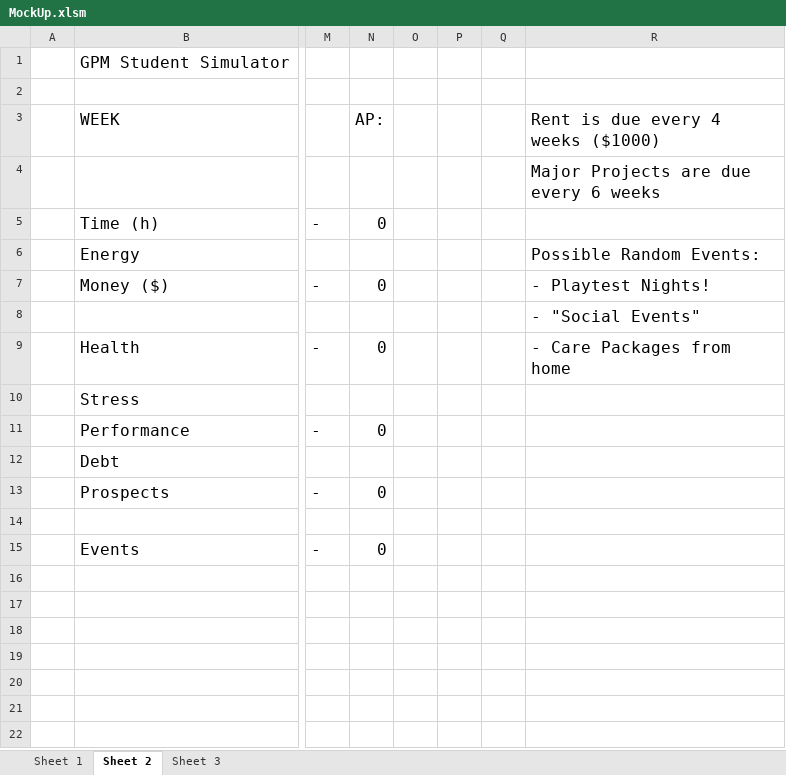
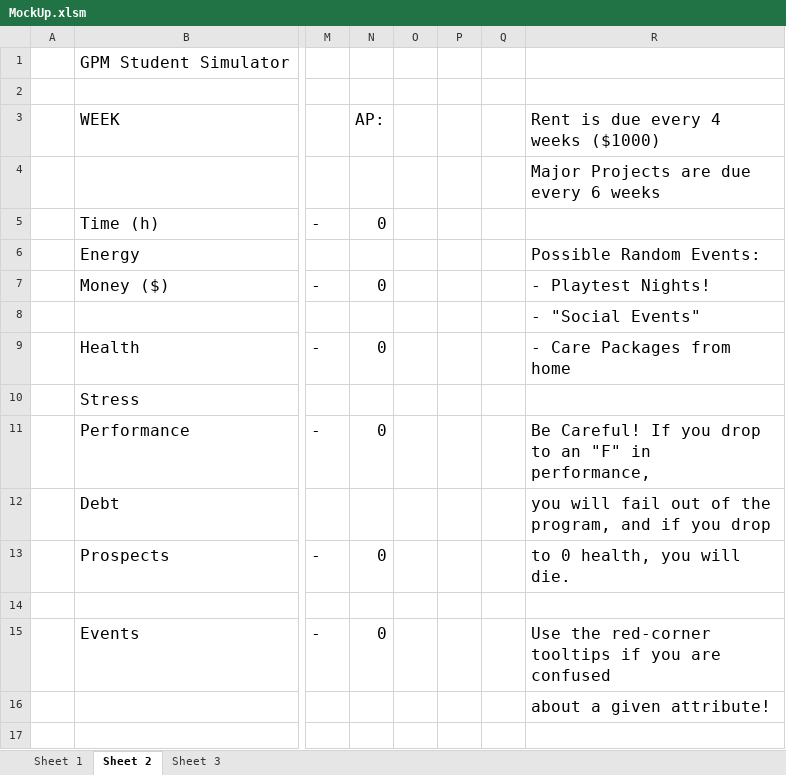
Before and after one commit to mayukhdifferent/GPMStudentSim, an Excel workbook: MockUp.xlsm, sheet Sheet 2, drawn as a sheet; only a part is shown, gaps mark what is left out; values as stored, in another font and other column widths than the file's, no borders; charts and pictures and conditional formats not drawn; the diff names each change by its address in the sheet, - before the commit and + after, or states it on an @@ line.

Commit message:
Updated tooltips and left instructions

```diff
--- a/MockUp.xlsm (sheet Sheet 2)
+++ b/MockUp.xlsm (sheet Sheet 2)
-R11: (empty)
+R11: Be Careful! If you drop to an "F" in performance,
-R12: (empty)
+R12: you will fail out of the program, and if you drop
-R13: (empty)
+R13: to 0 health, you will die.
-R15: (empty)
+R15: Use the red-corner tooltips if you are confused
-R16: (empty)
+R16: about a given attribute!
```
Also changed, not shown: sheet Sheet 3.
